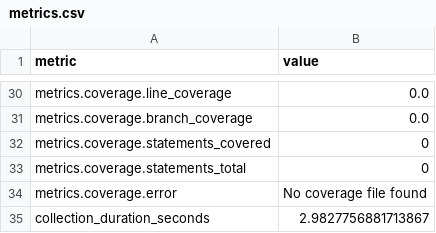
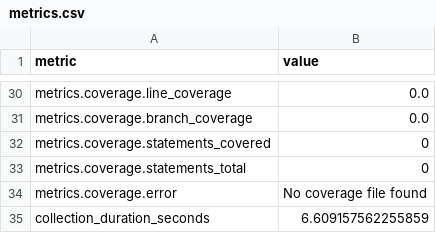
Before and after one commit to i2mint/dol, a CSV file: metrics.csv, drawn as a sheet; only a part is shown, gaps mark what is left out; the diff covers the shown part only.

```diff
--- a/metrics.csv
+++ b/metrics.csv
@@ -35,2 +51,2 @@ metrics.coverage.statements_total,0
 metrics.coverage.error,No coverage file found
-collection_duration_seconds,2.9827756881713867
+collection_duration_seconds,6.609157562255859
```
Also changed, not shown: 19 edited cells elsewhere in this file, 2 other files.
